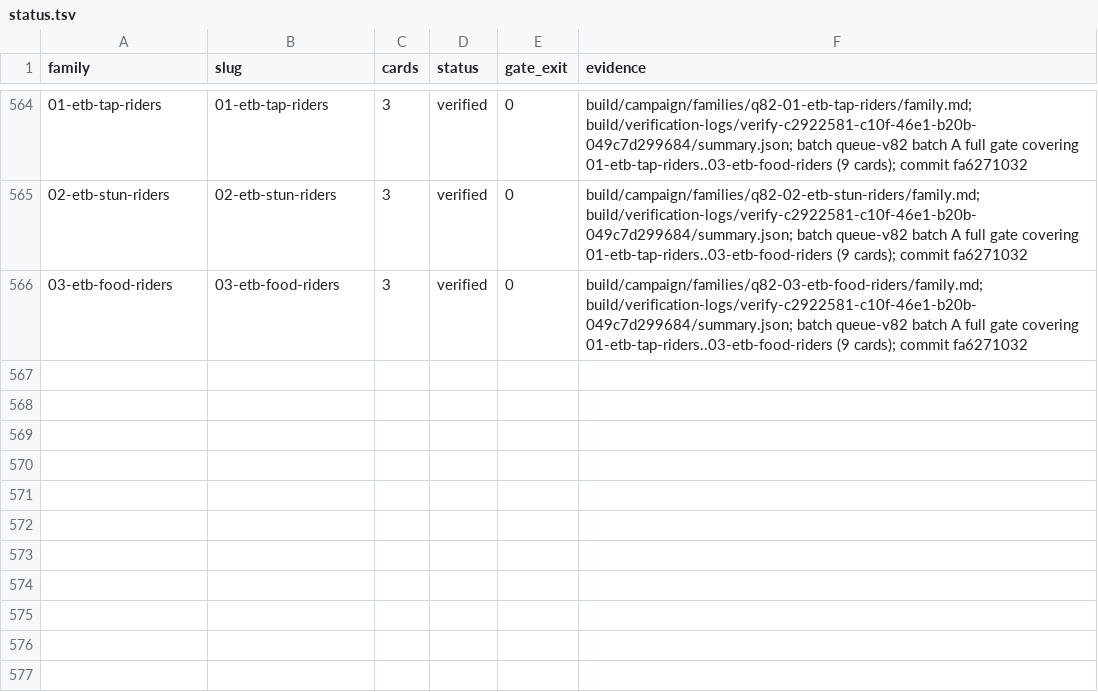
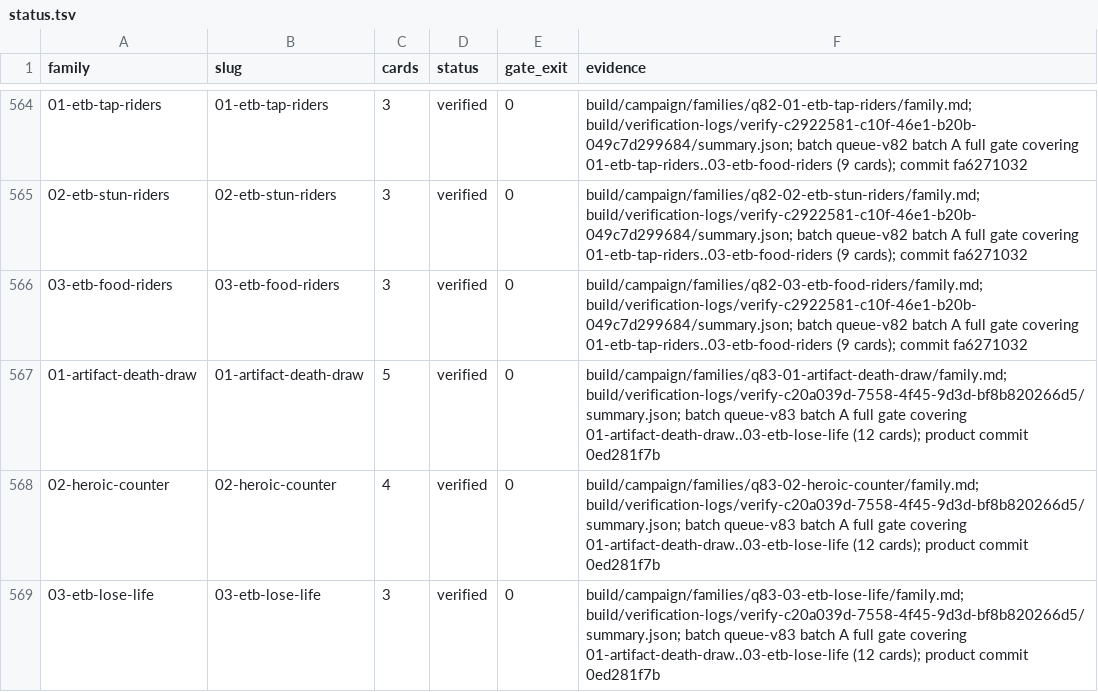
Before and after one commit to pizzaninja188/Cockatrice, a TSV file: build/campaign/status.tsv, drawn as a sheet; only a part is shown, gaps mark what is left out; the diff names each change by its address in the sheet, - before the commit and + after, or states it on an @@ line.

Commit message:
Record queue-v83 batch A delivery evidence

```diff
--- a/build/campaign/status.tsv
+++ b/build/campaign/status.tsv
+row 567: 01-artifact-death-draw | 01-artifact-death-draw | 5 | verified | 0 | build/campaign/families/q83-01-artifact-death-draw/family.md; build/verification-logs/verify-c20a039d-7558-4f45-9d3d-bf8b820266d5/summary.json; batch queue-v83 batch A full gate covering 01-artifact-death-draw..03-etb-lose-life (12 cards); product commit 0ed281f7b
+row 568: 02-heroic-counter | 02-heroic-counter | 4 | verified | 0 | build/campaign/families/q83-02-heroic-counter/family.md; build/verification-logs/verify-c20a039d-7558-4f45-9d3d-bf8b820266d5/summary.json; batch queue-v83 batch A full gate covering 01-artifact-death-draw..03-etb-lose-life (12 cards); product commit 0ed281f7b
+row 569: 03-etb-lose-life | 03-etb-lose-life | 3 | verified | 0 | build/campaign/families/q83-03-etb-lose-life/family.md; build/verification-logs/verify-c20a039d-7558-4f45-9d3d-bf8b820266d5/summary.json; batch queue-v83 batch A full gate covering 01-artifact-death-draw..03-etb-lose-life (12 cards); product commit 0ed281f7b
```
